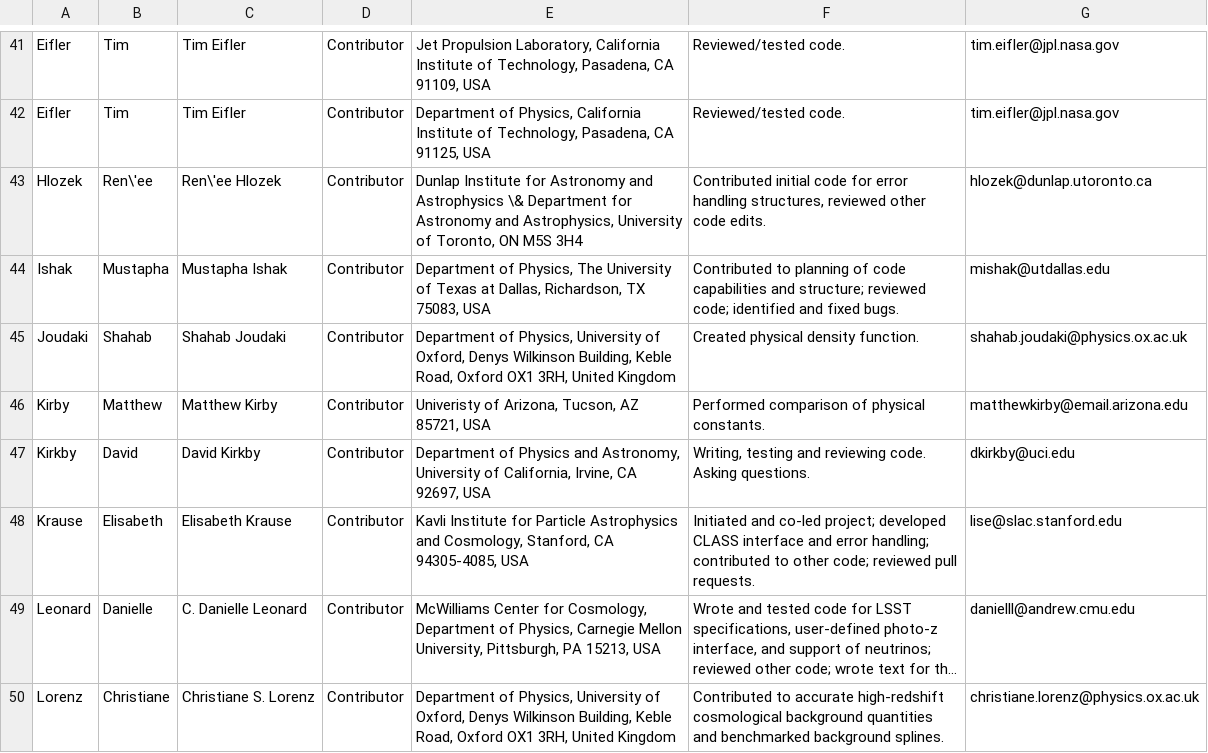
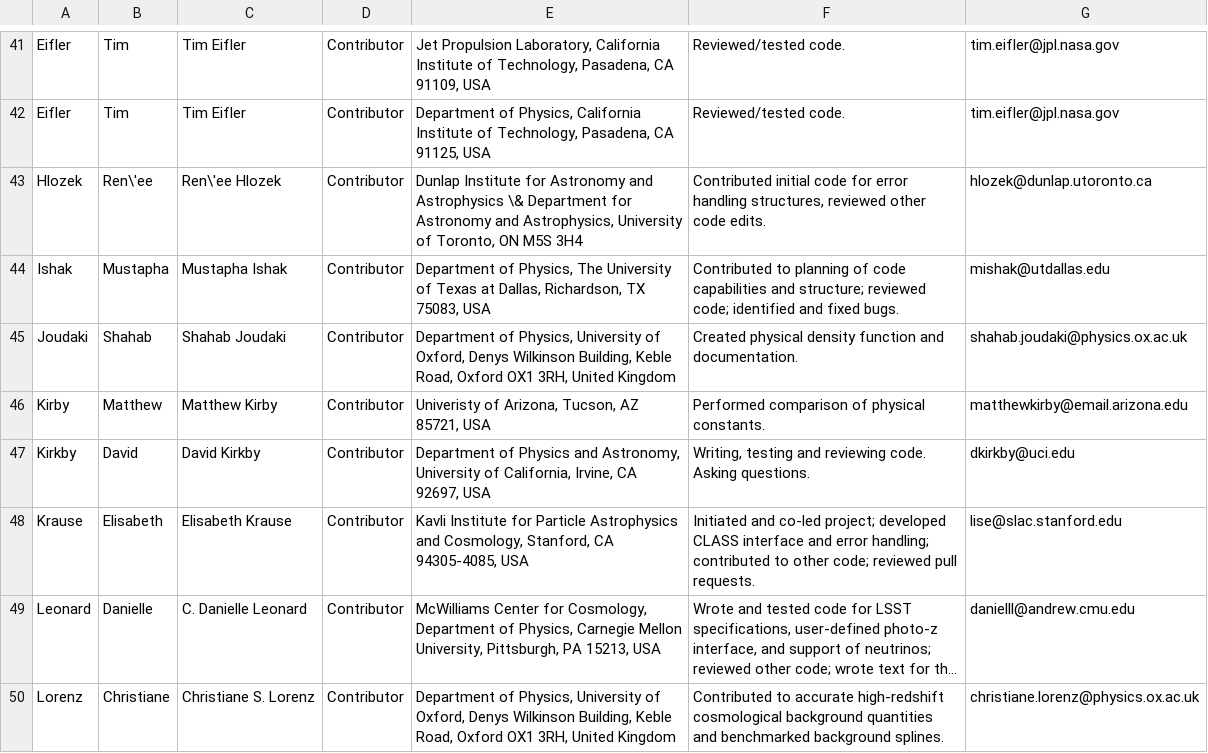
Before and after one commit to LSSTDESC/CCL, a CSV file: doc/0000-ccl_note/authors.csv, drawn as a sheet; only a part is shown, gaps mark what is left out; long unchanged cells end in ….

Commit message:
csv file

```diff
--- a/doc/0000-ccl_note/authors.csv
+++ b/doc/0000-ccl_note/authors.csv
@@ -44,3 +44,3 @@ Hlozek,Ren\'ee,Ren\'ee Hlozek,Contributor,"Dunlap Institute for Astronomy and As
 Ishak, Mustapha,Mustapha Ishak,Contributor,"Department of Physics, The University of Texas at Dallas, Richardson, TX 75083, USA",Contributed to planning of code capabilities and structure; reviewed code; identified and fixed bugs.,mishak@utdallas.edu
-Joudaki,Shahab,Shahab Joudaki,Contributor,"Department of Physics, University of Oxford, Denys Wilkinson Building, Keble Road, Oxford OX1 3RH, United Kingdom","Created physical density function.",shahab.joudaki@physics.ox.ac.uk
+Joudaki,Shahab,Shahab Joudaki,Contributor,"Department of Physics, University of Oxford, Denys Wilkinson Building, Keble Road, Oxford OX1 3RH, United Kingdom","Created physical density function and documentation.",shahab.joudaki@physics.ox.ac.uk
 Kirby, Matthew,Matthew Kirby, Contributor,"Univeristy of Arizona, Tucson, AZ 85721, USA",Performed comparison of physical constants.,matthewkirby@email.arizona.edu
```
